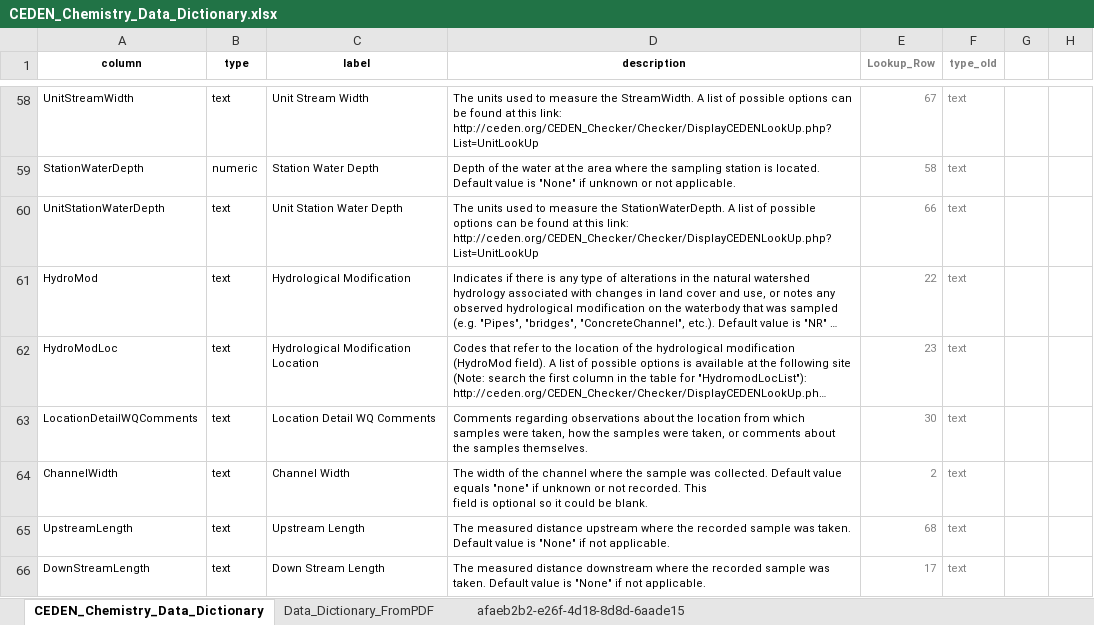
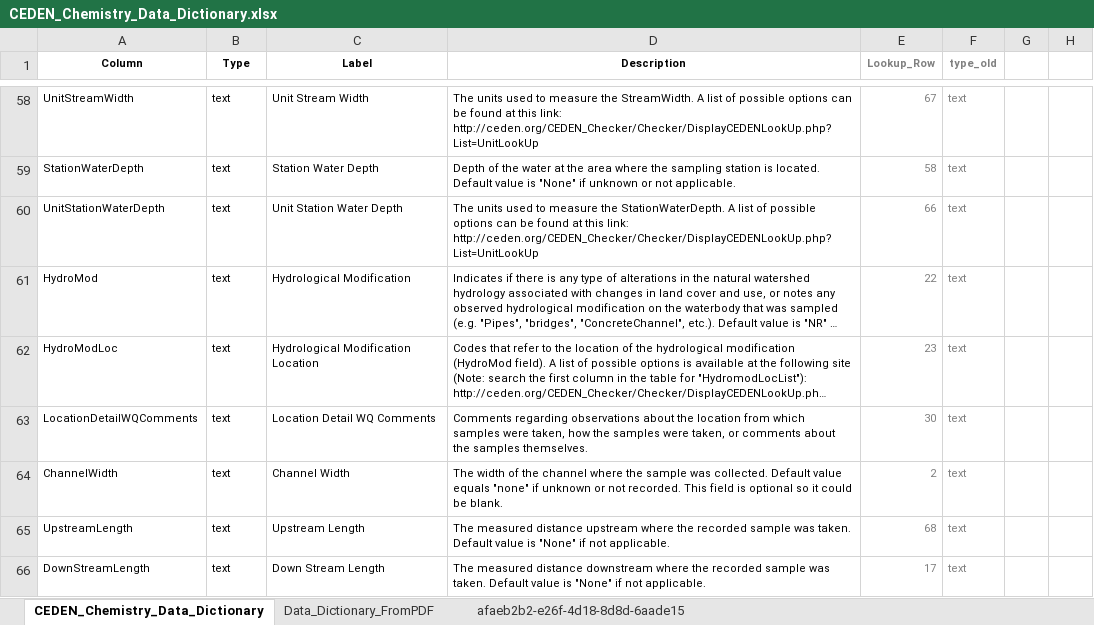
Before and after one commit to daltare/CA-Data-Portal-Uploads, an Excel workbook: ckan-data-dictionary-API-tool/CEDEN_Chemistry_Data_Dictionary.xlsx, sheet CEDEN_Chemistry_Data_Dictionary, drawn as a sheet; only a part is shown, gaps mark what is left out; long unchanged cells end in …; values as stored, in another font and other column widths than the file's, no borders; the diff covers the shown part only; the diff names each change by its address in the sheet, - before the commit and + after, or states it on an @@ line.

Commit message:
update data dictionaries

```diff
--- a/ckan-data-dictionary-API-tool/CEDEN_Chemistry_Data_Dictionary.xlsx (sheet CEDEN_Chemistry_Data_Dictionary)
+++ b/ckan-data-dictionary-API-tool/CEDEN_Chemistry_Data_Dictionary.xlsx (sheet CEDEN_Chemistry_Data_Dictionary)
-A1: column
+A1: Column
-B1: type
+B1: Type
-C1: label
+C1: Label
-D1: description
+D1: Description
-B59 (Type): numeric
+B59 (Type): text
-D64 (Description): …be blank.
+D64 (Description): …be blank.
```
Also changed, not shown: 58 edited cells elsewhere in this sheet, sheet Data_Dictionary_FromPDF, formulas that keep their value, CEDEN/data_dictionaries/data_dictionary_conversion/benthic/CEDEN_Benthic_Data_Dictionary.xlsx, CEDEN/data_dictionaries/data_dictionary_conversion/chemistry/CEDEN_Chemistry_Data_Dictionary.xlsx, 2 other files.
